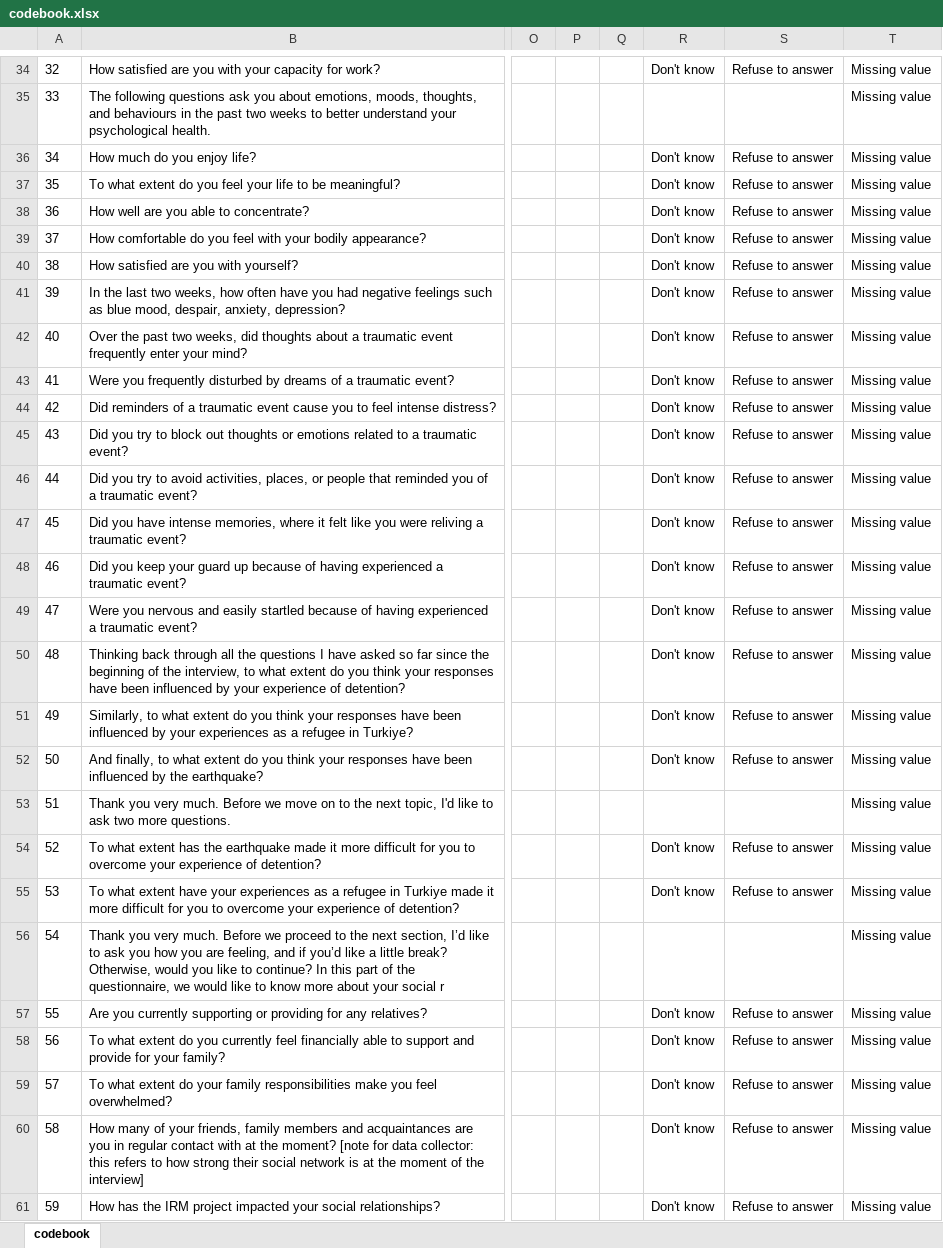
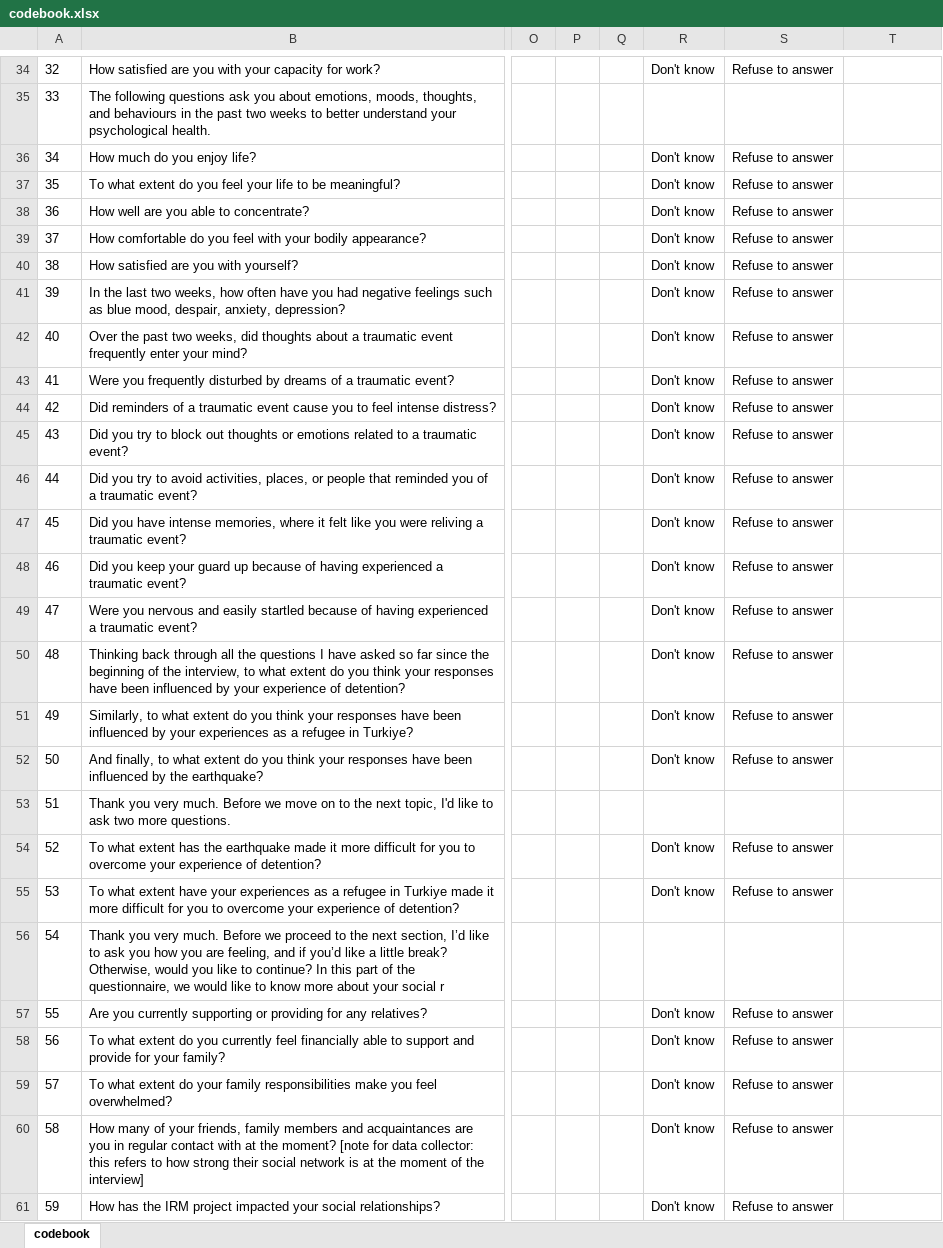
Before and after one commit to ModarYaghi/fc-performeter, an Excel workbook: irm_final_evaluation/codebook.xlsx, sheet codebook, drawn as a sheet; only a part is shown, gaps mark what is left out; values as stored, in another font and other column widths than the file's, no borders; table styles not drawn; the diff covers the shown part only; the diff names each change by its address in the sheet, - before the commit and + after, or states it on an @@ line.

```diff
--- a/irm_final_evaluation/codebook.xlsx (sheet codebook)
+++ b/irm_final_evaluation/codebook.xlsx (sheet codebook)
-T34:T61: Missing value
+T34:T61: (empty)
```
Also changed, not shown: 74 edited cells elsewhere in this sheet, irm_final_evaluation/cleaned_dataset.xlsx, 1 other file.
